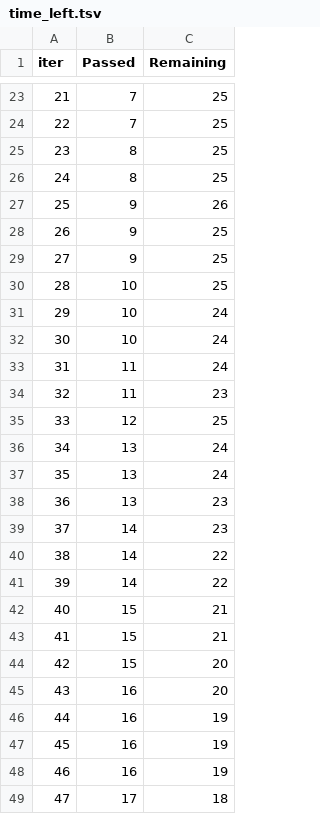
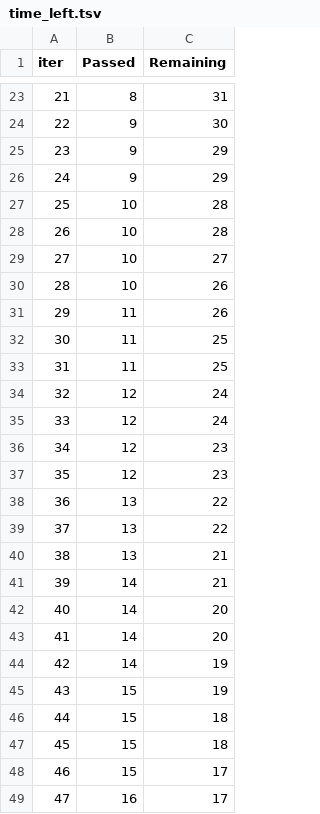
Before and after one commit to r3zakalhor/mlproject, a TSV file: catboost_info/time_left.tsv, drawn as a sheet; only a part is shown, gaps mark what is left out; the diff covers the shown part only.

```diff
--- a/catboost_info/time_left.tsv
+++ b/catboost_info/time_left.tsv
@@ -23,27 +23,27 @@ iter	Passed	Remaining
-21	7	25
-22	7	25
-23	8	25
-24	8	25
-25	9	26
-26	9	25
-27	9	25
-28	10	25
-29	10	24
-30	10	24
-31	11	24
-32	11	23
-33	12	25
-34	13	24
-35	13	24
-36	13	23
-37	14	23
-38	14	22
-39	14	22
-40	15	21
-41	15	21
-42	15	20
-43	16	20
-44	16	19
-45	16	19
-46	16	19
-47	17	18
+21	8	31
+22	9	30
+23	9	29
+24	9	29
+25	10	28
+26	10	28
+27	10	27
+28	10	26
+29	11	26
+30	11	25
+31	11	25
+32	12	24
+33	12	24
+34	12	23
+35	12	23
+36	13	22
+37	13	22
+38	13	21
+39	14	21
+40	14	20
+41	14	20
+42	14	19
+43	15	19
+44	15	18
+45	15	18
+46	15	17
+47	16	17
```
Also changed, not shown: 126 edited cells elsewhere in this file, 10 other files.
